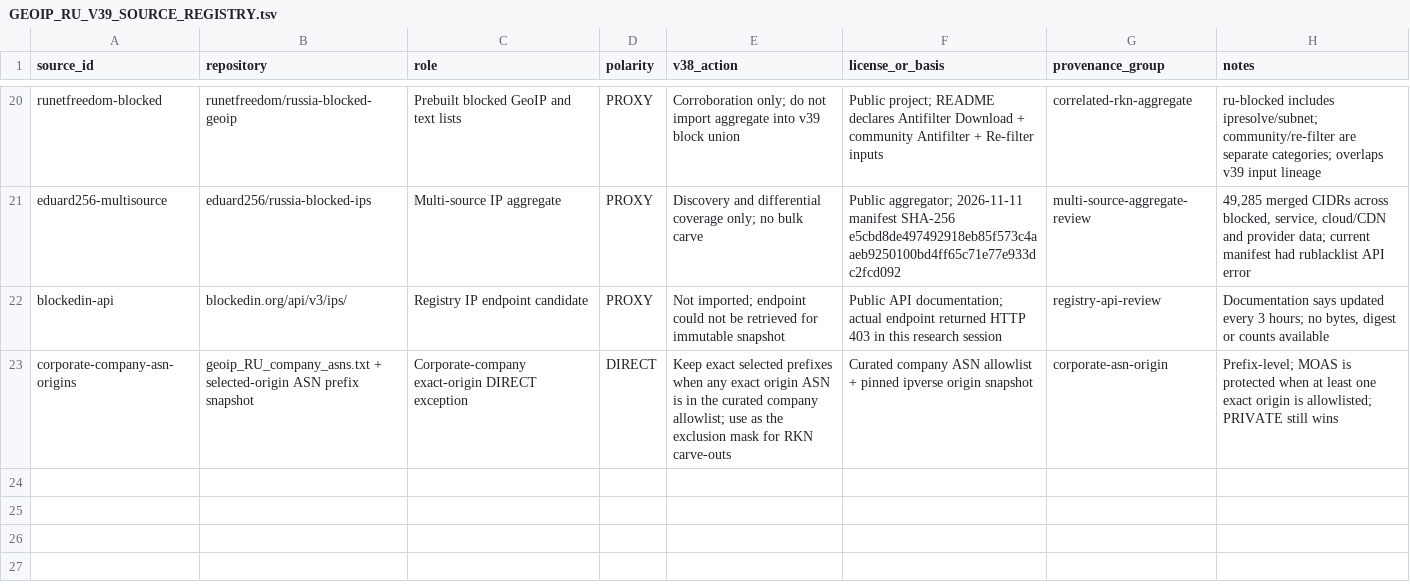
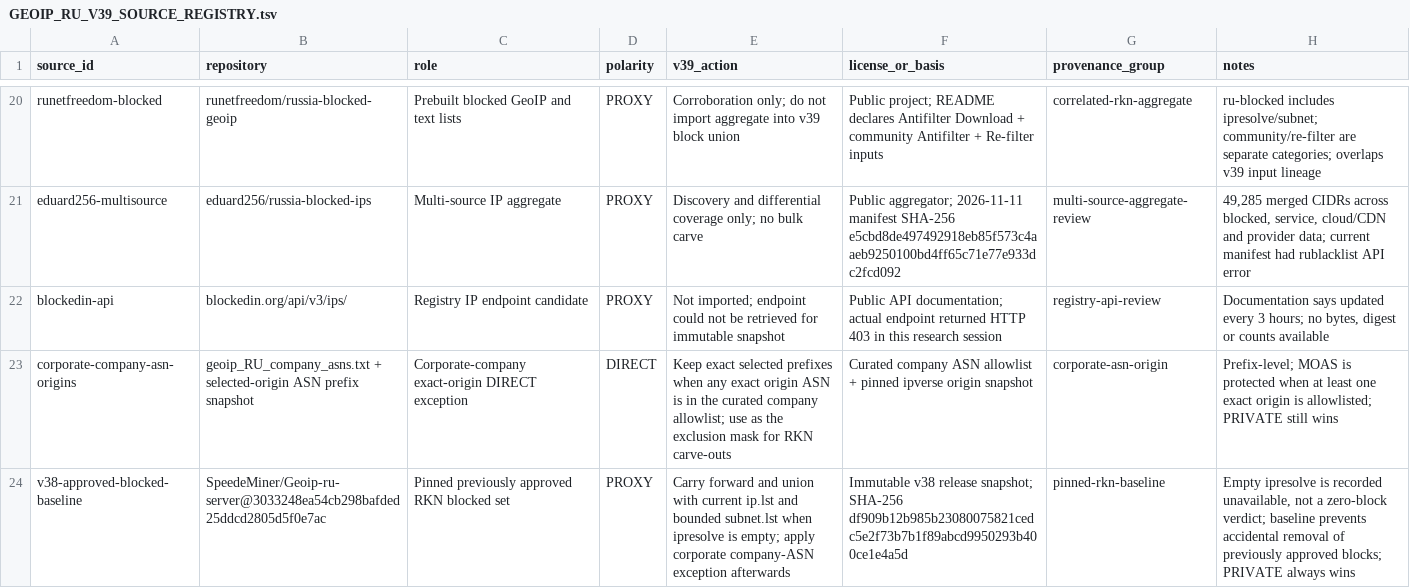
Before and after one commit to SpeedeMiner/Geoip-ru-server, a TSV file: docs/GEOIP_RU_V39_SOURCE_REGISTRY.tsv, drawn as a sheet; only a part is shown, gaps mark what is left out; the diff names each change by its address in the sheet, - before the commit and + after, or states it on an @@ line.

Commit message:
docs(v39): record successful candidate and retire non-build audits

```diff
--- a/docs/GEOIP_RU_V39_SOURCE_REGISTRY.tsv
+++ b/docs/GEOIP_RU_V39_SOURCE_REGISTRY.tsv
-E1: v38_action
+E1: v39_action
+row 24: v38-approved-blocked-baseline | SpeedeMiner/Geoip-ru-server@3033248ea54cb298bafded25ddcd2805d5f0e7ac | Pinned previously approved RKN blocked set | PROXY | Carry forward and union with current ip.lst and bounded subnet.lst when ipresolve is empty; apply corporate company-ASN exception afterwards | Immutable v38 release snapshot; SHA-256 df909b12b985b23080075821cedc5e2f73b7b1f89abcd9950293b400ce1e4a5d | pinned-rkn-baseline | Empty ipresolve is recorded unavailable, not a zero-block verdict; baseline prevents accidental removal of previously approved blocks; PRIVATE always wins
```
Also changed, not shown: 5 other files.
